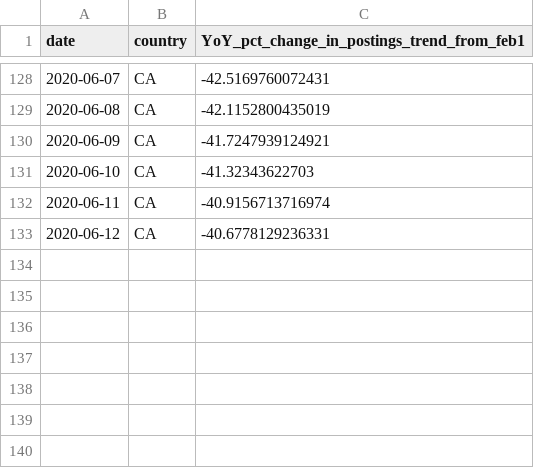
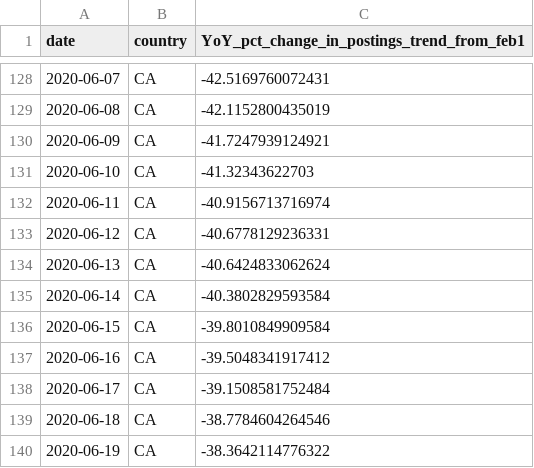
Before and after one commit to hiring-lab/job_postings_tracker, a CSV file: CA/postings_trend_CA.csv, drawn as a sheet; only a part is shown, gaps mark what is left out; the diff names each change by its address in the sheet, - before the commit and + after, or states it on an @@ line.

```diff
--- a/CA/postings_trend_CA.csv
+++ b/CA/postings_trend_CA.csv
+row 134: 2020-06-13 | CA | -40.6424833062624
+row 135: 2020-06-14 | CA | -40.3802829593584
+row 136: 2020-06-15 | CA | -39.8010849909584
+row 137: 2020-06-16 | CA | -39.5048341917412
+row 138: 2020-06-17 | CA | -39.1508581752484
+row 139: 2020-06-18 | CA | -38.7784604264546
+row 140: 2020-06-19 | CA | -38.3642114776322
```
Also changed, not shown: CA/new_postings_trend_CA.csv, US/new_postings_trend_US.csv, 1 other file.
